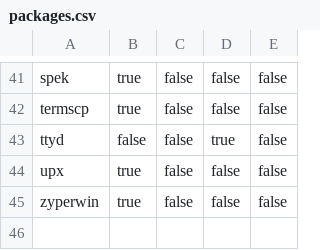
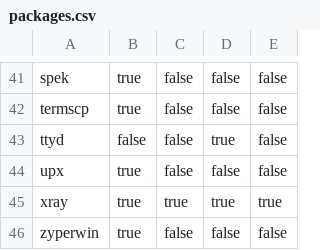
Before and after one commit to Glatzel/demon-forge, a CSV file: packages.csv, drawn as a sheet; only a part is shown, gaps mark what is left out; the diff names each change by its address in the sheet, - before the commit and + after, or states it on an @@ line.

Commit message:
feat: add xray (#501)

```diff
--- a/packages.csv
+++ b/packages.csv
+row 45: xray | true | true | true | true
```
Also changed, not shown: 3 other files.
